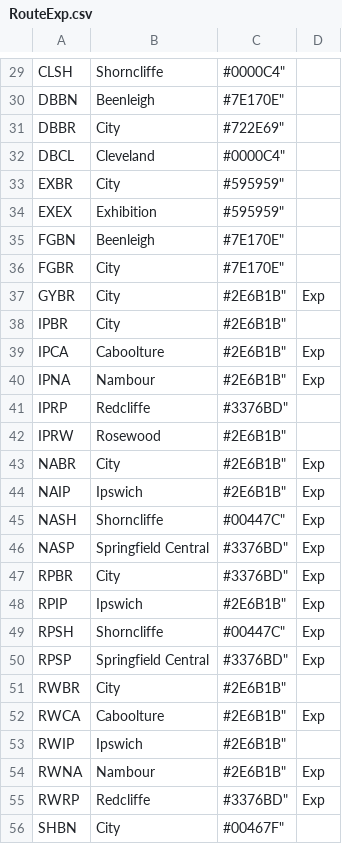
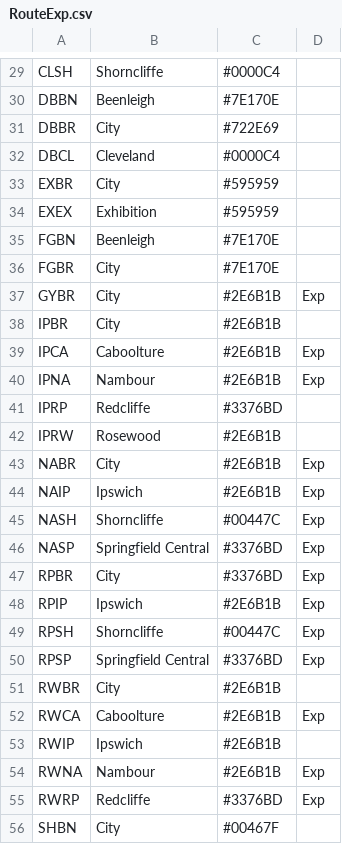
Before and after one commit to jaydenridley4/jaydenridley4.github.io, a CSV file: RouteExp.csv, drawn as a sheet; only a part is shown, gaps mark what is left out; the diff covers the shown part only; the diff names each change by its address in the sheet, - before the commit and + after, or states it on an @@ line.

```diff
--- a/RouteExp.csv
+++ b/RouteExp.csv
-C29: #0000C4"
+C29: #0000C4
-C30: #7E170E"
+C30: #7E170E
-C31: #722E69"
+C31: #722E69
-C32: #0000C4"
+C32: #0000C4
-C33:C34: #595959"
+C33:C34: #595959
-C35:C36: #7E170E"
+C35:C36: #7E170E
-C37:C40: #2E6B1B"
+C37:C40: #2E6B1B
-C41: #3376BD"
+C41: #3376BD
-C42:C44: #2E6B1B"
+C42:C44: #2E6B1B
-C45: #00447C"
+C45: #00447C
-C46:C47: #3376BD"
+C46:C47: #3376BD
-C48: #2E6B1B"
+C48: #2E6B1B
-C49: #00447C"
+C49: #00447C
-C50: #3376BD"
+C50: #3376BD
-C51:C54: #2E6B1B"
+C51:C54: #2E6B1B
-C55: #3376BD"
+C55: #3376BD
-C56: #00467F"
+C56: #00467F
```
Also changed, not shown: 42 edited cells elsewhere in this file.
